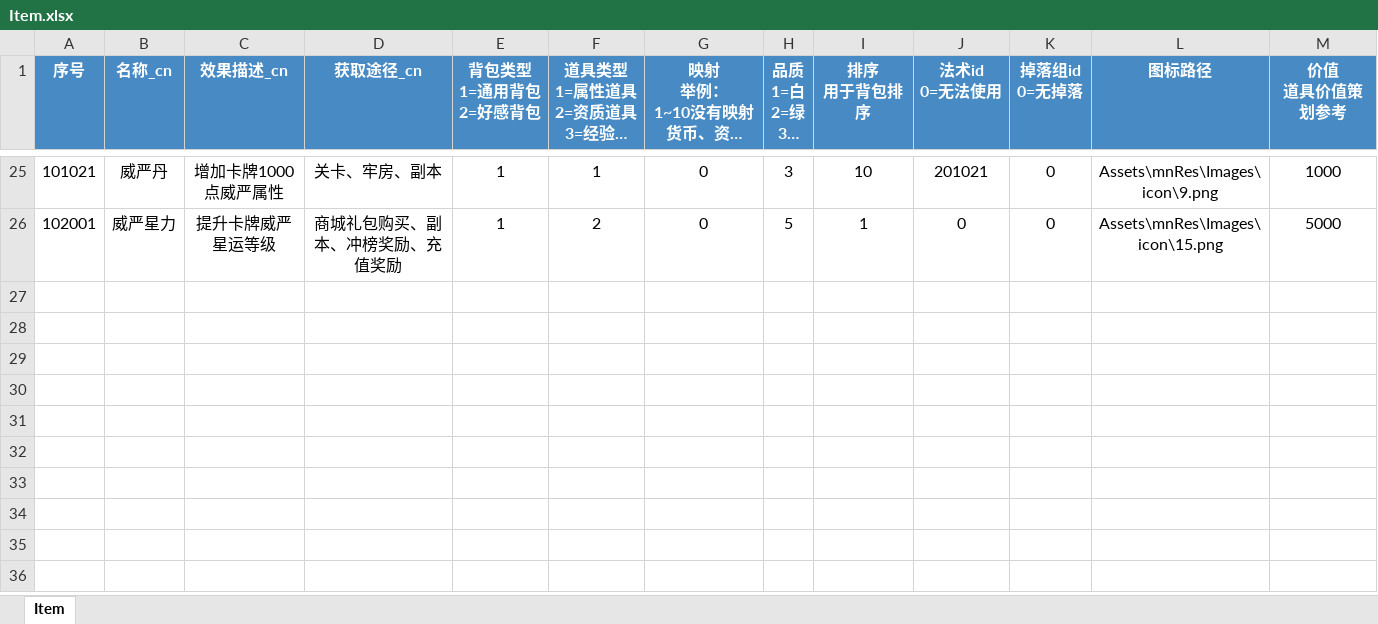
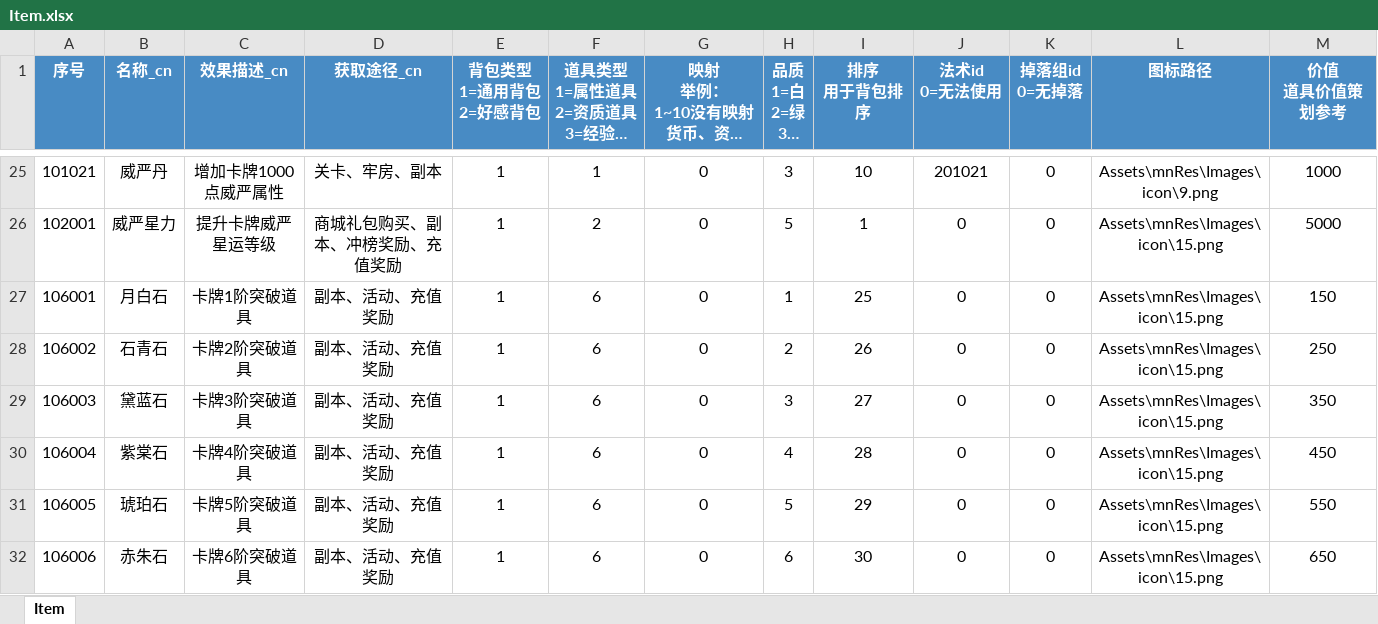
Before and after one commit to persiewoo/mnData, an Excel workbook: common/Item.xlsx, sheet Item, drawn as a sheet; only a part is shown, gaps mark what is left out; long unchanged cells end in …; values as stored, in another font and other column widths than the file's, no borders; the diff names each change by its address in the sheet, - before the commit and + after, or states it on an @@ line.

Commit message:
新增 道具配置 Item 卡牌配置 Card 卡牌突破配置 CardBreach 卡牌升级配置 CardLvUp 对话配置 Dialog 知交配置 Friend 知交好感升级 FriendExp 知交道具好感配置 FriendFavor 角色表情配置 RoleExpression 角色立绘配置 RolePortray 新增枚举 卡牌品质 CardQuality 性别  Sex 背包类型 Backpack_type 道具类型 Item_type 资源类型 Resource_type 品质类型 Quality 属性类型 Property_type

```diff
--- a/common/Item.xlsx (sheet Item)
+++ b/common/Item.xlsx (sheet Item)
+row 27: 106001 | 月白石 | 卡牌1阶突破道具 | 副本、活动、充值奖励 | 1 | 6 | 0 | 1 | 25 | 0 | 0 | Assets\mnRes\Images\icon\15.png | 150
+row 28: 106002 | 石青石 | 卡牌2阶突破道具 | 副本、活动、充值奖励 | 1 | 6 | 0 | 2 | 26 | 0 | 0 | Assets\mnRes\Images\icon\15.png | 250
+row 29: 106003 | 黛蓝石 | 卡牌3阶突破道具 | 副本、活动、充值奖励 | 1 | 6 | 0 | 3 | 27 | 0 | 0 | Assets\mnRes\Images\icon\15.png | 350
+row 30: 106004 | 紫棠石 | 卡牌4阶突破道具 | 副本、活动、充值奖励 | 1 | 6 | 0 | 4 | 28 | 0 | 0 | Assets\mnRes\Images\icon\15.png | 450
+row 31: 106005 | 琥珀石 | 卡牌5阶突破道具 | 副本、活动、充值奖励 | 1 | 6 | 0 | 5 | 29 | 0 | 0 | Assets\mnRes\Images\icon\15.png | 550
+row 32: 106006 | 赤朱石 | 卡牌6阶突破道具 | 副本、活动、充值奖励 | 1 | 6 | 0 | 6 | 30 | 0 | 0 | Assets\mnRes\Images\icon\15.png | 650
```
Also changed, not shown: enumerate/Backpack_Type.xlsx, enumerate/Item_Type.xlsx, 14 other files.
